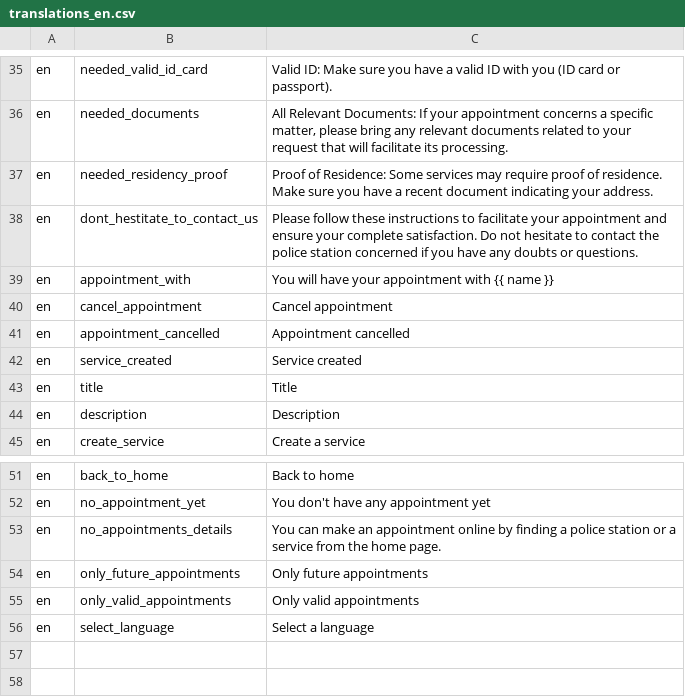
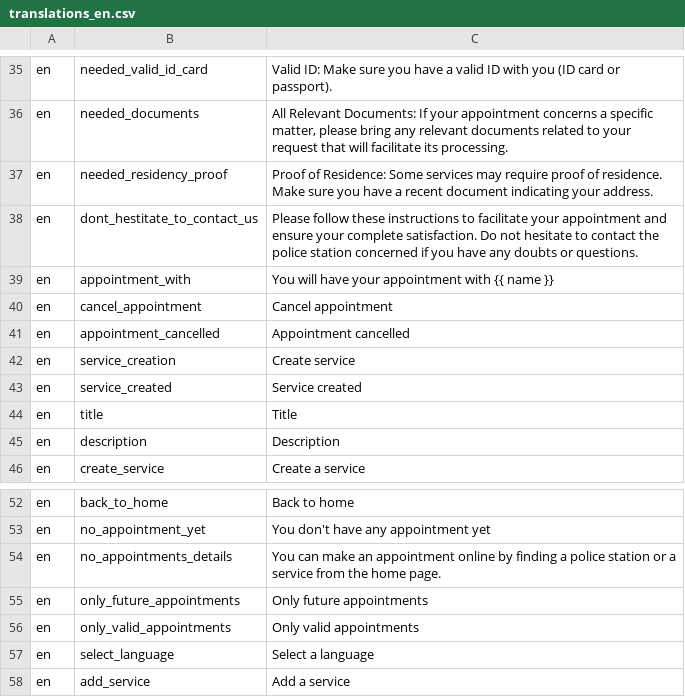
Before and after one commit to ESGI-WEB/api-platform-challenge, a CSV file: api/src/Translations/translations_en.csv, drawn as a sheet; only a part is shown, gaps mark what is left out; the diff names each change by its address in the sheet, - before the commit and + after, or states it on an @@ line.

```diff
--- a/api/src/Translations/translations_en.csv
+++ b/api/src/Translations/translations_en.csv
+row 42: en | service_creation | Create service
+row 58: en | add_service | Add a service
```
Also changed, not shown: api/src/Translations/translations_fr.csv, 10 other files.
